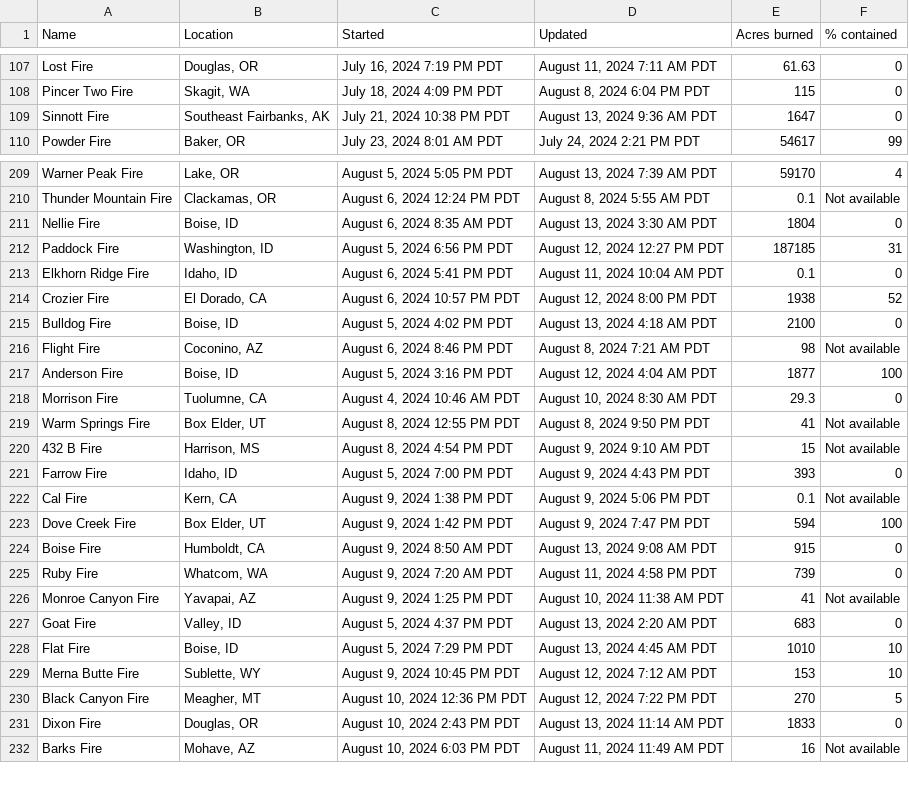
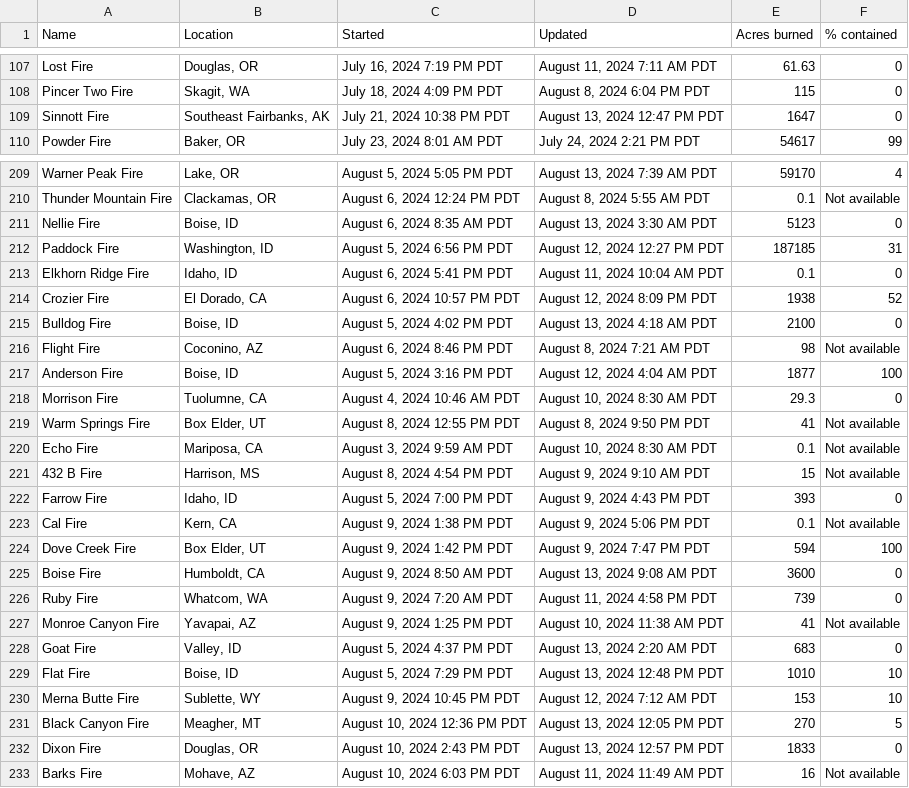
Before and after one commit to cbs-news-data/wildfire_watch, a CSV file: data/wildfires_datawrapper_save.csv, drawn as a sheet; only a part is shown, gaps mark what is left out; the diff covers the shown part only.

```diff
--- a/data/wildfires_datawrapper_save.csv
+++ b/data/wildfires_datawrapper_save.csv
@@ -108,3 +108,3 @@ Lost Fire,"Douglas, OR","July 16, 2024 7:19 PM PDT","August 11, 2024 7:11 AM PDT
 Pincer Two Fire,"Skagit, WA","July 18, 2024 4:09 PM PDT","August 8, 2024 6:04 PM PDT",115,0
-Sinnott Fire,"Southeast Fairbanks, AK","July 21, 2024 10:38 PM PDT","August 13, 2024 9:36 AM PDT",1647,0
+Sinnott Fire,"Southeast Fairbanks, AK","July 21, 2024 10:38 PM PDT","August 13, 2024 12:47 PM PDT",1647,0
 Powder Fire,"Baker, OR","July 23, 2024 8:01 AM PDT","July 24, 2024 2:21 PM PDT",54617,99
@@ -210,6 +210,6 @@ Warner Peak Fire,"Lake, OR","August 5, 2024 5:05 PM PDT","August 13, 2024 7:39 A
 Thunder Mountain Fire,"Clackamas, OR","August 6, 2024 12:24 PM PDT","August 8, 2024 5:55 AM PDT",0.1,Not available
-Nellie Fire,"Boise, ID","August 6, 2024 8:35 AM PDT","August 13, 2024 3:30 AM PDT",1804,0
+Nellie Fire,"Boise, ID","August 6, 2024 8:35 AM PDT","August 13, 2024 3:30 AM PDT",5123,0
 Paddock Fire,"Washington, ID","August 5, 2024 6:56 PM PDT","August 12, 2024 12:27 PM PDT",187185,31
 Elkhorn Ridge Fire,"Idaho, ID","August 6, 2024 5:41 PM PDT","August 11, 2024 10:04 AM PDT",0.1,0
-Crozier Fire,"El Dorado, CA","August 6, 2024 10:57 PM PDT","August 12, 2024 8:00 PM PDT",1938,52
+Crozier Fire,"El Dorado, CA","August 6, 2024 10:57 PM PDT","August 12, 2024 8:09 PM PDT",1938,52
 Bulldog Fire,"Boise, ID","August 5, 2024 4:02 PM PDT","August 13, 2024 4:18 AM PDT",2100,0
@@ -219,2 +219,3 @@ Morrison Fire,"Tuolumne, CA","August 4, 2024 10:46 AM PDT","August 10, 2024 8:30
 Warm Springs Fire,"Box Elder, UT","August 8, 2024 12:55 PM PDT","August 8, 2024 9:50 PM PDT",41,Not available
+Echo Fire,"Mariposa, CA","August 3, 2024 9:59 AM PDT","August 10, 2024 8:30 AM PDT",0.1,Not available
 432 B Fire,"Harrison, MS","August 8, 2024 4:54 PM PDT","August 9, 2024 9:10 AM PDT",15,Not available
@@ -223,3 +224,3 @@ Cal Fire,"Kern, CA","August 9, 2024 1:38 PM PDT","August 9, 2024 5:06 PM PDT",0.
 Dove Creek Fire,"Box Elder, UT","August 9, 2024 1:42 PM PDT","August 9, 2024 7:47 PM PDT",594,100
-Boise Fire,"Humboldt, CA","August 9, 2024 8:50 AM PDT","August 13, 2024 9:08 AM PDT",915,0
+Boise Fire,"Humboldt, CA","August 9, 2024 8:50 AM PDT","August 13, 2024 9:08 AM PDT",3600,0
 Ruby Fire,"Whatcom, WA","August 9, 2024 7:20 AM PDT","August 11, 2024 4:58 PM PDT",739,0
@@ -227,6 +228,6 @@ Monroe Canyon Fire,"Yavapai, AZ","August 9, 2024 1:25 PM PDT","August 10, 2024 1
 Goat Fire,"Valley, ID","August 5, 2024 4:37 PM PDT","August 13, 2024 2:20 AM PDT",683,0
-Flat Fire,"Boise, ID","August 5, 2024 7:29 PM PDT","August 13, 2024 4:45 AM PDT",1010,10
+Flat Fire,"Boise, ID","August 5, 2024 7:29 PM PDT","August 13, 2024 12:48 PM PDT",1010,10
 Merna Butte Fire,"Sublette, WY","August 9, 2024 10:45 PM PDT","August 12, 2024 7:12 AM PDT",153,10
-Black Canyon Fire,"Meagher, MT","August 10, 2024 12:36 PM PDT","August 12, 2024 7:22 PM PDT",270,5
-Dixon Fire,"Douglas, OR","August 10, 2024 2:43 PM PDT","August 13, 2024 11:14 AM PDT",1833,0
+Black Canyon Fire,"Meagher, MT","August 10, 2024 12:36 PM PDT","August 13, 2024 12:05 PM PDT",270,5
+Dixon Fire,"Douglas, OR","August 10, 2024 2:43 PM PDT","August 13, 2024 12:57 PM PDT",1833,0
 Barks Fire,"Mohave, AZ","August 10, 2024 6:03 PM PDT","August 11, 2024 11:49 AM PDT",16,Not available
```
Also changed, not shown: 2 added rows, 1 removed row and 13 edited cells elsewhere in this file, data/wildfires_save.csv, 4 other files.
